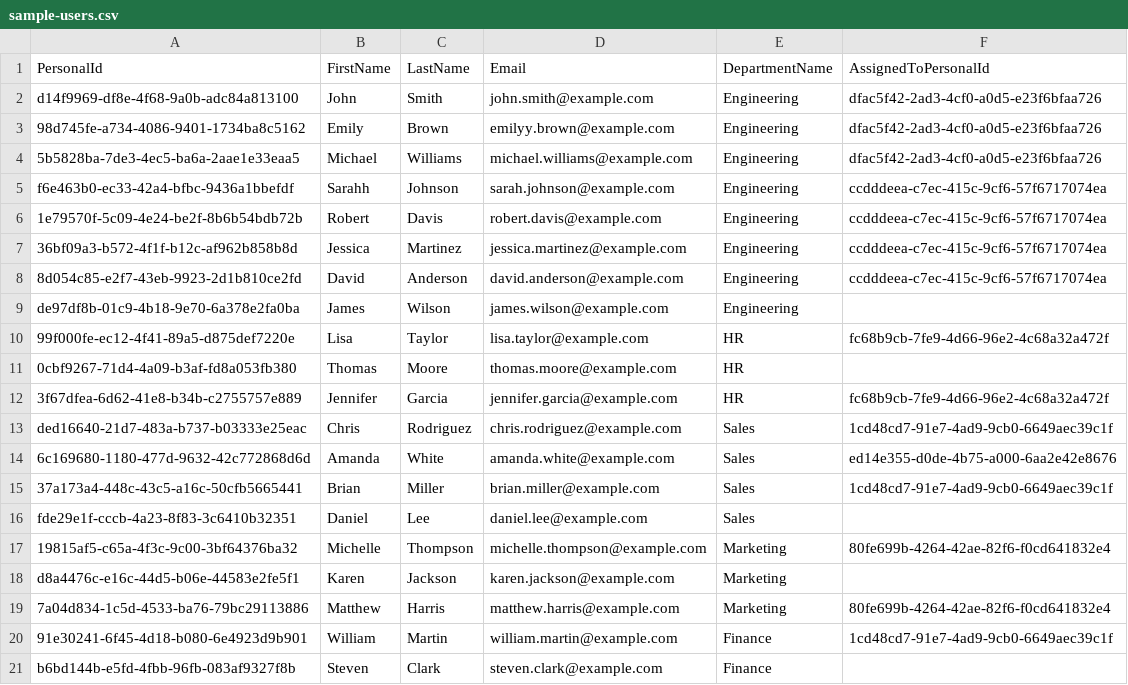
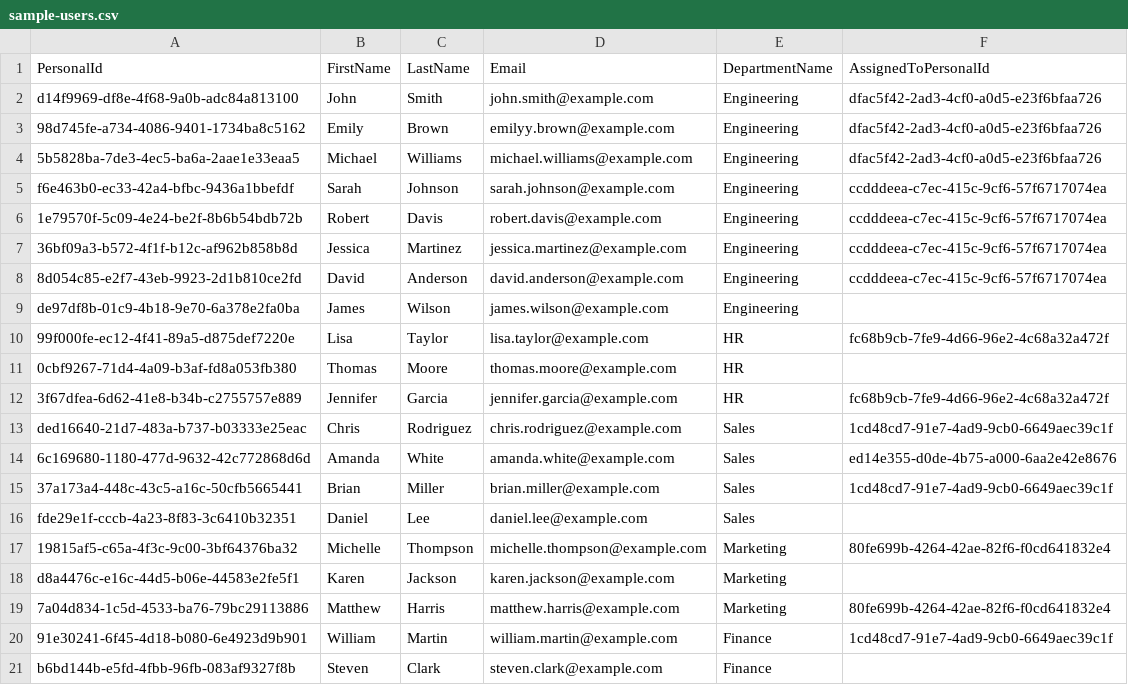
Before and after one commit to Tatu-Denis-Dimitrie/sync-app-26, a CSV file: sample-csvs/sample-users.csv, drawn as a sheet.

```diff
--- a/sample-csvs/sample-users.csv
+++ b/sample-csvs/sample-users.csv
@@ -4,3 +4,3 @@ d14f9969-df8e-4f68-9a0b-adc84a813100,John,Smith,john.smith@example.com,Engineeri
 5b5828ba-7de3-4ec5-ba6a-2aae1e33eaa5,Michael,Williams,michael.williams@example.com,Engineering,dfac5f42-2ad3-4cf0-a0d5-e23f6bfaa726
-f6e463b0-ec33-42a4-bfbc-9436a1bbefdf,Sarahh,Johnson,sarah.johnson@example.com,Engineering,ccdddeea-c7ec-415c-9cf6-57f6717074ea
+f6e463b0-ec33-42a4-bfbc-9436a1bbefdf,Sarah,Johnson,sarah.johnson@example.com,Engineering,ccdddeea-c7ec-415c-9cf6-57f6717074ea
 1e79570f-5c09-4e24-be2f-8b6b54bdb72b,Robert,Davis,robert.davis@example.com,Engineering,ccdddeea-c7ec-415c-9cf6-57f6717074ea
```
Also changed, not shown: sample-csvs/sample-users-modified.csv, 1 other file.
